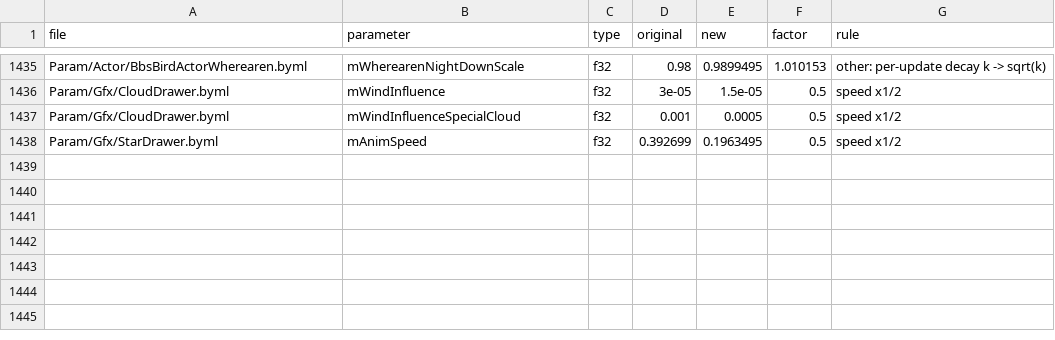
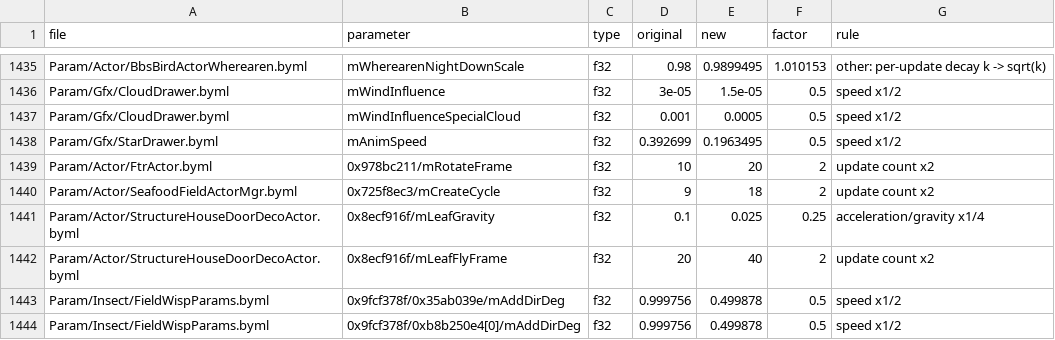
Before and after one commit to tmouh/acnh-60fps, a CSV file: docs/parameters.csv, drawn as a sheet; only a part is shown, gaps mark what is left out; the diff names each change by its address in the sheet, - before the commit and + after, or states it on an @@ line.

Commit message:
v1.4.5: more normal-speed timing and movement fixes

```diff
--- a/docs/parameters.csv
+++ b/docs/parameters.csv
+row 1439: Param/Actor/FtrActor.byml | 0x978bc211/mRotateFrame | f32 | 10 | 20 | 2 | update count x2
+row 1440: Param/Actor/SeafoodFieldActorMgr.byml | 0x725f8ec3/mCreateCycle | f32 | 9 | 18 | 2 | update count x2
+row 1441: Param/Actor/StructureHouseDoorDecoActor.byml | 0x8ecf916f/mLeafGravity | f32 | 0.1 | 0.025 | 0.25 | acceleration/gravity x1/4
+row 1442: Param/Actor/StructureHouseDoorDecoActor.byml | 0x8ecf916f/mLeafFlyFrame | f32 | 20 | 40 | 2 | update count x2
+row 1443: Param/Insect/FieldWispParams.byml | 0x9fcf378f/0x35ab039e/mAddDirDeg | f32 | 0.999756 | 0.499878 | 0.5 | speed x1/2
+row 1444: Param/Insect/FieldWispParams.byml | 0x9fcf378f/0xb8b250e4[0]/mAddDirDeg | f32 | 0.999756 | 0.499878 | 0.5 | speed x1/2
```
Also changed, not shown: 27 other files.
